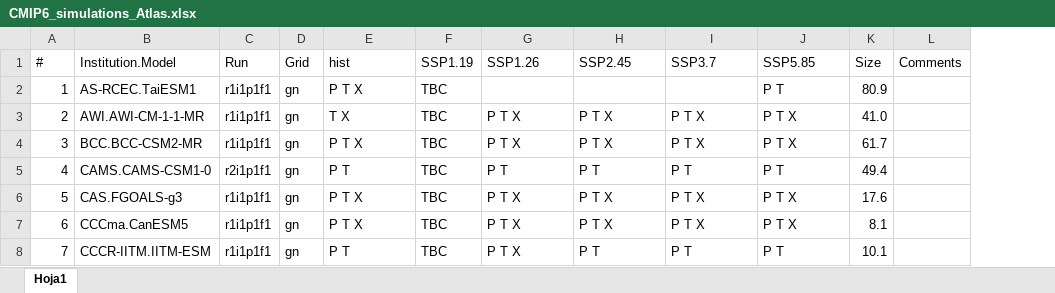
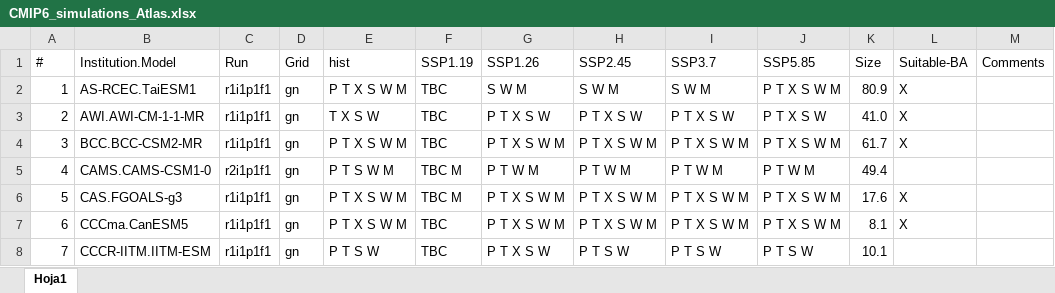
Before and after one commit to SantanderMetGroup/ATLAS, an Excel workbook: ATLAS-inventory/CMIP6/CMIP6_simulations_Atlas.xlsx, sheet Hoja1, drawn as a sheet; only a part is shown; values as stored, in another font and other column widths than the file's, no cell formats; the diff covers the shown part only; the diff names each change by its address in the sheet, - before the commit and + after, or states it on an @@ line.

Commit message:
Final list of CMIP6 models: temp, precip, snow and wind

```diff
--- a/ATLAS-inventory/CMIP6/CMIP6_simulations_Atlas.xlsx (sheet Hoja1)
+++ b/ATLAS-inventory/CMIP6/CMIP6_simulations_Atlas.xlsx (sheet Hoja1)
+column L (Suitable-BA), rows 2-7: X | X | X |  | X | X
-E2 (hist): P T X
+E2 (hist): P T X S W M
-G2 (SSP1.26): (empty)
+G2 (SSP1.26): S W M
-H2 (SSP2.45): (empty)
+H2 (SSP2.45): S W M
-I2 (SSP3.7): (empty)
+I2 (SSP3.7): S W M
-J2 (SSP5.85): P T
+J2 (SSP5.85): P T X S W M
-E3 (hist): T X
+E3 (hist): T X S W
-G3 (SSP1.26): P T X
+G3 (SSP1.26): P T X S W
-H3 (SSP2.45): P T X
+H3 (SSP2.45): P T X S W
-I3 (SSP3.7): P T X
+I3 (SSP3.7): P T X S W
-J3 (SSP5.85): P T X
+J3 (SSP5.85): P T X S W
-E4 (hist): P T X
+E4 (hist): P T X S W M
-G4 (SSP1.26): P T X
+G4 (SSP1.26): P T X S W M
-H4 (SSP2.45): P T X
+H4 (SSP2.45): P T X S W M
-I4 (SSP3.7): P T X
+I4 (SSP3.7): P T X S W M
-J4 (SSP5.85): P T X
+J4 (SSP5.85): P T X S W M
-E5 (hist): P T
+E5 (hist): P T S W M
-F5:F6 (SSP1.19): TBC
+F5:F6 (SSP1.19): TBC M
-G5 (SSP1.26): P T
+G5 (SSP1.26): P T W M
-H5 (SSP2.45): P T
+H5 (SSP2.45): P T W M
-I5 (SSP3.7): P T
+I5 (SSP3.7): P T W M
-J5 (SSP5.85): P T
+J5 (SSP5.85): P T W M
-E6:E7 (hist): P T X
+E6:E7 (hist): P T X S W M
-G6:G7 (SSP1.26): P T X
+G6:G7 (SSP1.26): P T X S W M
-H6:H7 (SSP2.45): P T X
+H6:H7 (SSP2.45): P T X S W M
-I6:I7 (SSP3.7): P T X
+I6:I7 (SSP3.7): P T X S W M
-J6:J7 (SSP5.85): P T X
+J6:J7 (SSP5.85): P T X S W M
-E8 (hist): P T
+E8 (hist): P T S W
-G8 (SSP1.26): P T X
+G8 (SSP1.26): P T X S W
-H8 (SSP2.45): P T
+H8 (SSP2.45): P T S W
-I8 (SSP3.7): P T
+I8 (SSP3.7): P T S W
-J8 (SSP5.85): P T
+J8 (SSP5.85): P T S W
```
Also changed, not shown: 13 added rows and 151 edited cells elsewhere in this sheet, cell formats.
